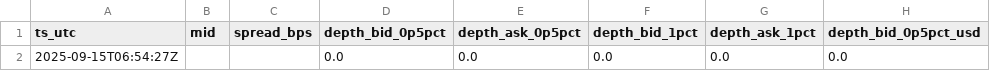
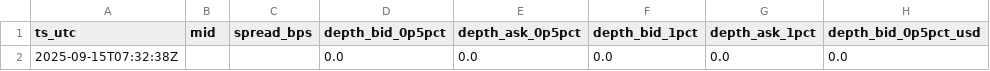
Before and after one commit to reddyKIM/run-, a CSV file: data/06_arb_orderbook_depth_1min_8h.csv, drawn as a sheet; only a part is shown; the diff names each change by its address in the sheet, - before the commit and + after, or states it on an @@ line.

```diff
--- a/data/06_arb_orderbook_depth_1min_8h.csv
+++ b/data/06_arb_orderbook_depth_1min_8h.csv
-A2 (ts_utc): 2025-09-15T06:54:27Z
+A2 (ts_utc): 2025-09-15T07:32:38Z
```
Also changed, not shown: 1 other file.
